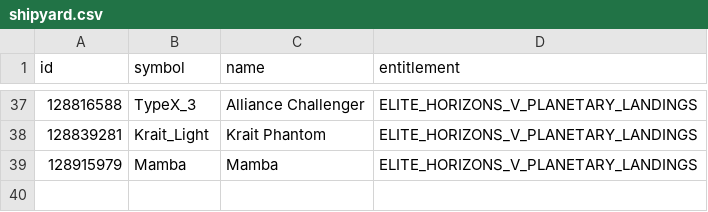
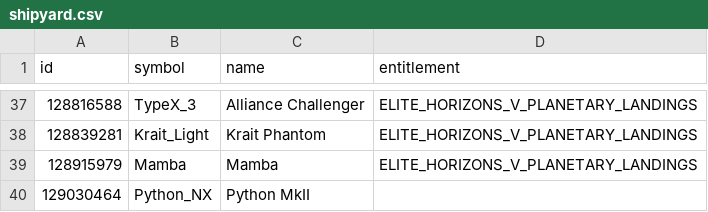
Before and after one commit to EDCD/FDevIDs, a CSV file: shipyard.csv, drawn as a sheet; only a part is shown, gaps mark what is left out.

```diff
--- a/shipyard.csv
+++ b/shipyard.csv
@@ -39 +39,2 @@ id,symbol,name,entitlement
 128915979,Mamba,Mamba,ELITE_HORIZONS_V_PLANETARY_LANDINGS
+129030464,Python_NX,Python MkII,
```
Also changed, not shown: outfitting.csv.
